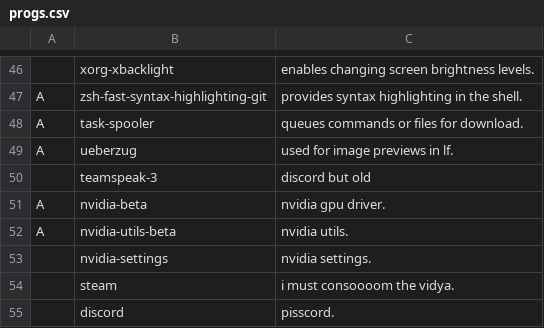
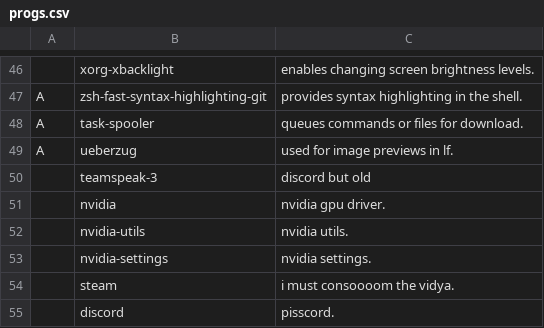
Before and after one commit to LukeSmithxyz/LARBS, a CSV file: progs.csv, drawn as a sheet; only a part is shown, gaps mark what is left out; removed rows and columns are numbered as before the commit, all else as after; the diff names each change by its address in the sheet, - before the commit and + after, or states it on an @@ line.

Commit message:
Update progs.csv

```diff
--- a/progs.csv
+++ b/progs.csv
-row 51: A | nvidia-beta | nvidia gpu driver.
-row 52: A | nvidia-utils-beta | nvidia utils.
+row 51:  | nvidia | nvidia gpu driver.
+row 52:  | nvidia-utils | nvidia utils.
```
